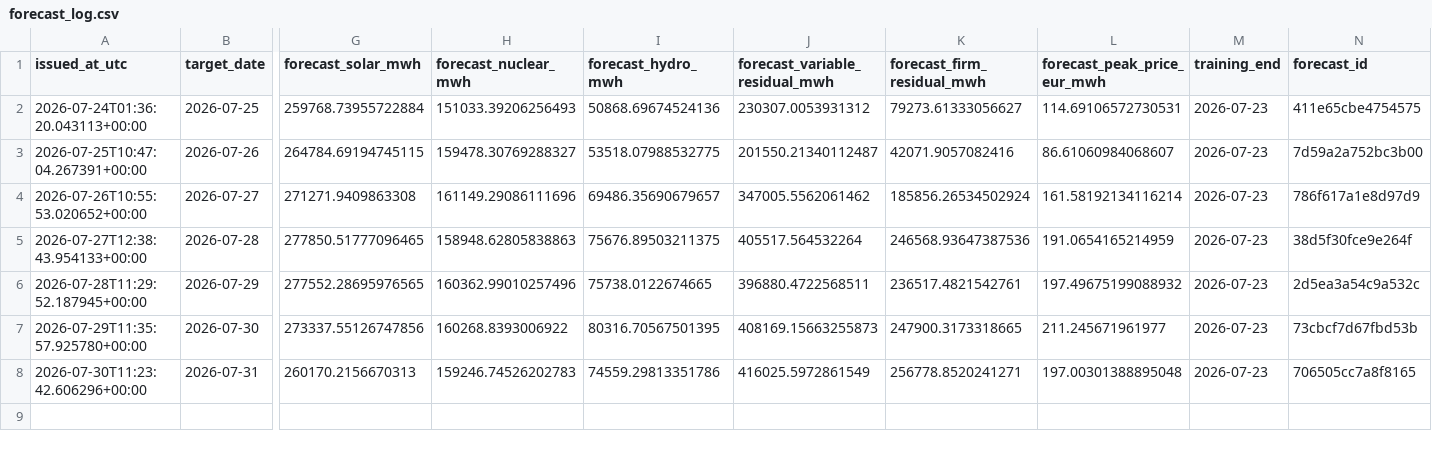
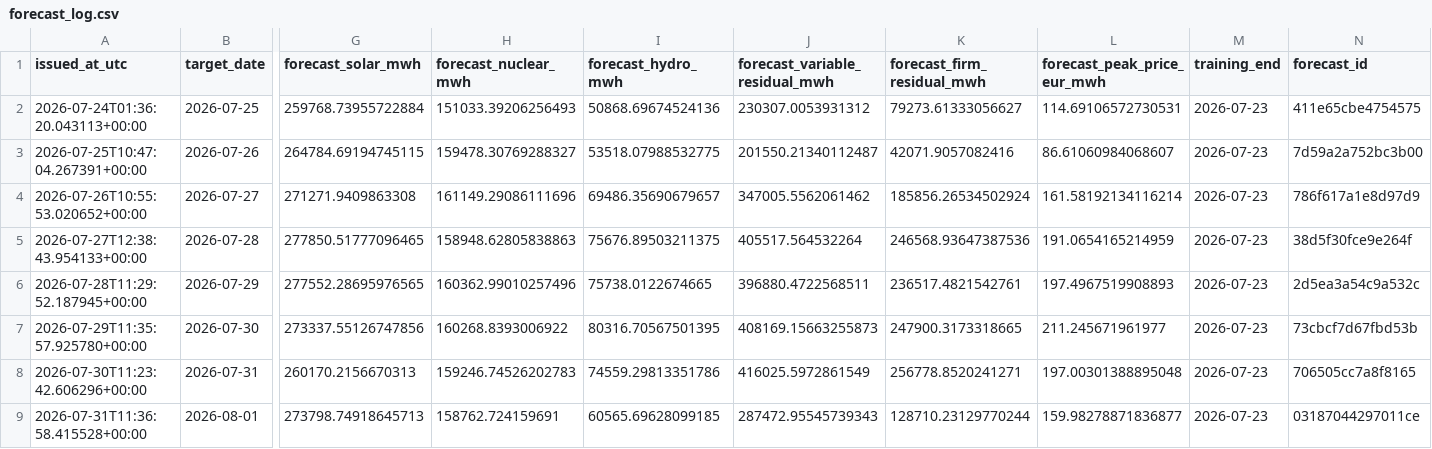
Before and after one commit to Evanssdas/Spain-Market-Platform, a CSV file: logs/forecast_log.csv, drawn as a sheet; only a part is shown, gaps mark what is left out; rows hold the shown columns only; the diff names each change by its address in the sheet, - before the commit and + after, or states it on an @@ line.

```diff
--- a/logs/forecast_log.csv
+++ b/logs/forecast_log.csv
-L6 (forecast_peak_price_eur_mwh): 197.49675199088932
+L6 (forecast_peak_price_eur_mwh): 197.4967519908893
+row 9: 2026-07-31T11:36:58.415528+00:00 | 2026-08-01 | 273798.74918645713 | 158762.724159691 | 60565.69628099185 | 287472.95545739343 | 128710.23129770244 | 159.98278871836877 | 2026-07-23 | 03187044297011ce
```
Also changed, not shown: data/processed/prices_daily.csv, data/processed/weather_daily.csv, 5 other files.
